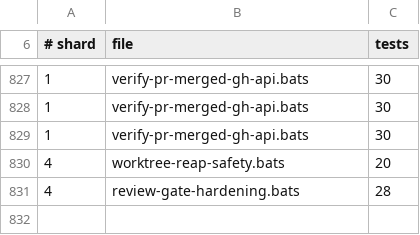
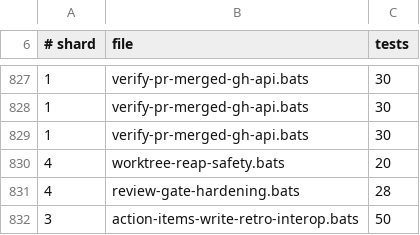
Before and after one commit to gaiastudio-ai/gaia-framework, a TSV file: .github/bats-shard-assignments.tsv, drawn as a sheet; only a part is shown, gaps mark what is left out; the diff names each change by its address in the sheet, - before the commit and + after, or states it on an @@ line.

Commit message:
fix(action-items-write): dedup awk exits to END twice, use matched flag
awk exit jumps to END, so the early-exit print "MATCH" at the
entry-boundary rules fires END again, producing "MATCH\nMATCH" which
does not equal "MATCH". Replace the inline print+exit with a matched
flag that END checks once, printing MATCH exactly once.

Add tests: match the first of several entries at 0-indent, match the
first entry at 2-space indent, and match after retro-writer dedup_key
comment lines. Mutant reverting the flag to print+exit dies on the
first-entry test.

```diff
--- a/.github/bats-shard-assignments.tsv
+++ b/.github/bats-shard-assignments.tsv
+row 832: 3 | action-items-write-retro-interop.bats | 50
```
Also changed, not shown: 2 other files.
